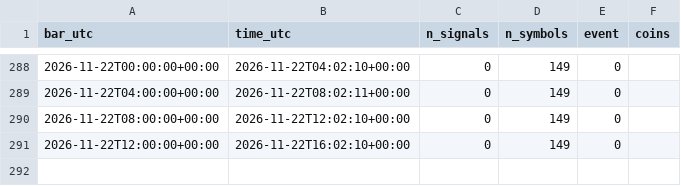
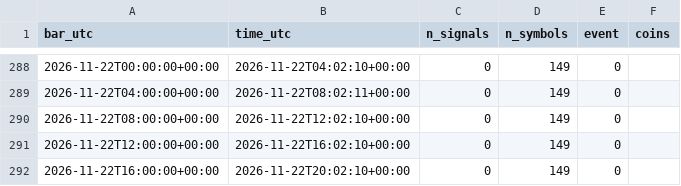
Before and after one commit to daijobudesu69/Crypto-RMF, a CSV file: state/flush_signals.csv, drawn as a sheet; only a part is shown, gaps mark what is left out; the diff names each change by its address in the sheet, - before the commit and + after, or states it on an @@ line.

```diff
--- a/state/flush_signals.csv
+++ b/state/flush_signals.csv
+row 292: 2026-11-22T16:00:00+00:00 | 2026-11-22T20:02:10+00:00 | 0 | 149 | 0
```
Also changed, not shown: state/flush_trades.csv, state/orders.csv, 2 other files.
